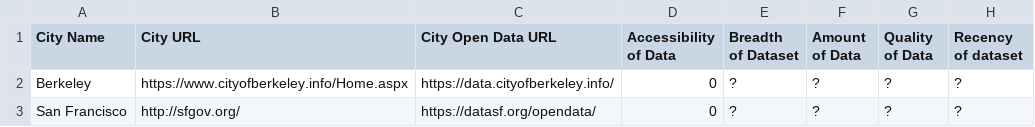
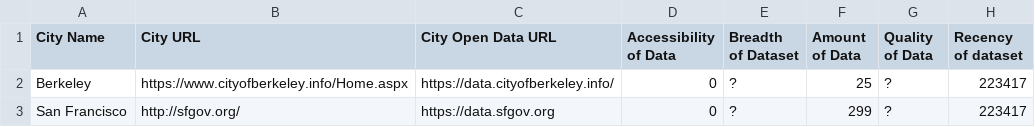
Before and after one commit to akhiljalan/ctsp-open-data, a CSV file: CTSP/data/all_city_data.csv, drawn as a sheet.

```diff
--- a/CTSP/data/all_city_data.csv
+++ b/CTSP/data/all_city_data.csv
@@ -1,3 +1,3 @@
 City Name,City URL,City Open Data URL,Accessibility of Data,Breadth of Dataset,Amount of Data,Quality of Data,Recency of dataset
-Berkeley,https://www.cityofberkeley.info/Home.aspx,https://data.cityofberkeley.info/,0,?,?,?,?
-San Francisco,http://sfgov.org/,https://datasf.org/opendata/,0,?,?,?,?
+Berkeley,https://www.cityofberkeley.info/Home.aspx,https://data.cityofberkeley.info/,0,?,25,?,223417
+San Francisco,http://sfgov.org/,https://data.sfgov.org,0,?,299,?,223417
```
Also changed, not shown: 8 other files.
